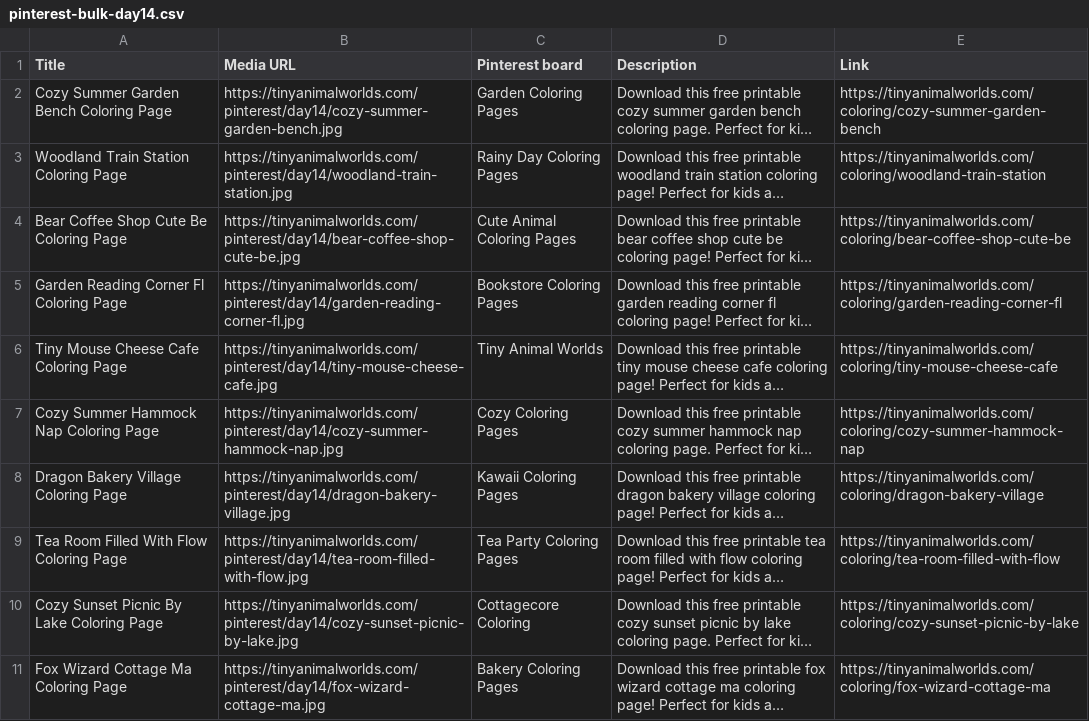
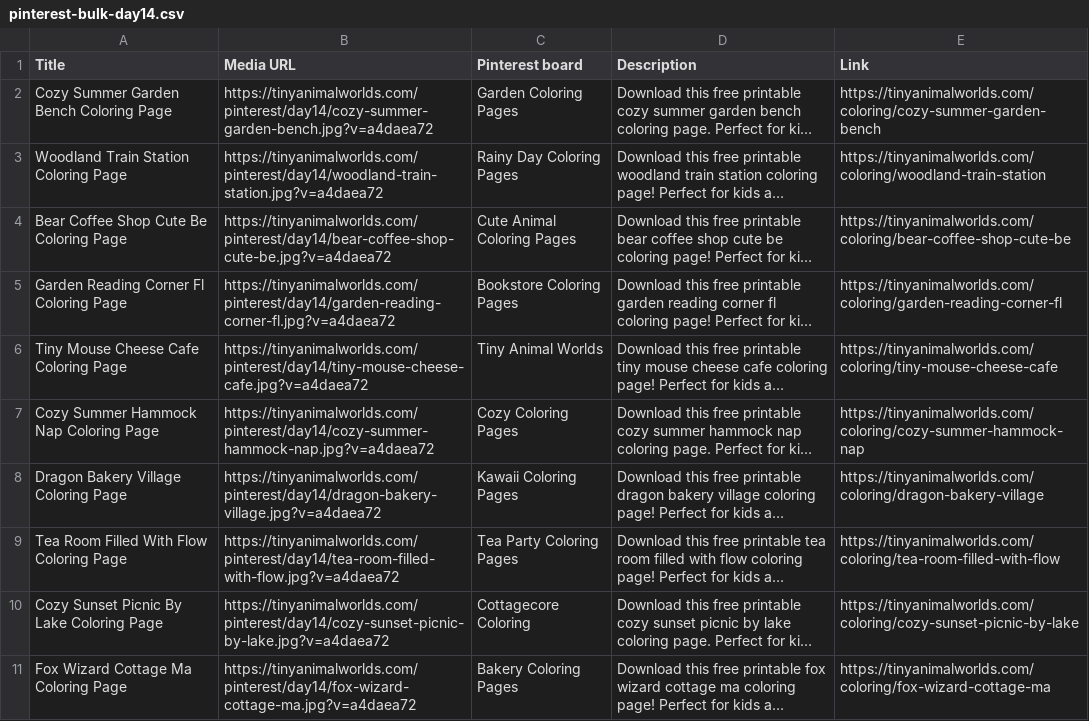
Before and after one commit to a19516112712-png/cozy-coloring-world, a CSV file: data/pinterest-schedule/pinterest-bulk-day14.csv, drawn as a sheet; long unchanged cells end in …; the diff names each change by its address in the sheet, - before the commit and + after, or states it on an @@ line.

```diff
--- a/data/pinterest-schedule/pinterest-bulk-day14.csv
+++ b/data/pinterest-schedule/pinterest-bulk-day14.csv
-B2 (Media URL): https://tinyanimalworlds.com/pinterest/day14/cozy-summer-garden-bench.jpg
+B2 (Media URL): https://tinyanimalworlds.com/pinterest/day14/cozy-summer-garden-bench.jpg?v=a4daea72
-B3 (Media URL): https://tinyanimalworlds.com/pinterest/day14/woodland-train-station.jpg
+B3 (Media URL): https://tinyanimalworlds.com/pinterest/day14/woodland-train-station.jpg?v=a4daea72
-B4 (Media URL): https://tinyanimalworlds.com/pinterest/day14/bear-coffee-shop-cute-be.jpg
+B4 (Media URL): https://tinyanimalworlds.com/pinterest/day14/bear-coffee-shop-cute-be.jpg?v=a4daea72
-B5 (Media URL): https://tinyanimalworlds.com/pinterest/day14/garden-reading-corner-fl.jpg
+B5 (Media URL): https://tinyanimalworlds.com/pinterest/day14/garden-reading-corner-fl.jpg?v=a4daea72
-B6 (Media URL): https://tinyanimalworlds.com/pinterest/day14/tiny-mouse-cheese-cafe.jpg
+B6 (Media URL): https://tinyanimalworlds.com/pinterest/day14/tiny-mouse-cheese-cafe.jpg?v=a4daea72
-B7 (Media URL): https://tinyanimalworlds.com/pinterest/day14/cozy-summer-hammock-nap.jpg
+B7 (Media URL): https://tinyanimalworlds.com/pinterest/day14/cozy-summer-hammock-nap.jpg?v=a4daea72
-B8 (Media URL): https://tinyanimalworlds.com/pinterest/day14/dragon-bakery-village.jpg
+B8 (Media URL): https://tinyanimalworlds.com/pinterest/day14/dragon-bakery-village.jpg?v=a4daea72
-B9 (Media URL): https://tinyanimalworlds.com/pinterest/day14/tea-room-filled-with-flow.jpg
+B9 (Media URL): https://tinyanimalworlds.com/pinterest/day14/tea-room-filled-with-flow.jpg?v=a4daea72
-B10 (Media URL): https://tinyanimalworlds.com/pinterest/day14/cozy-sunset-picnic-by-lake.jpg
+B10 (Media URL): https://tinyanimalworlds.com/pinterest/day14/cozy-sunset-picnic-by-lake.jpg?v=a4daea72
-B11 (Media URL): https://tinyanimalworlds.com/pinterest/day14/fox-wizard-cottage-ma.jpg
+B11 (Media URL): https://tinyanimalworlds.com/pinterest/day14/fox-wizard-cottage-ma.jpg?v=a4daea72
```
Also changed, not shown: data/pinterest-schedule/pinterest-bulk-day11.csv, data/pinterest-schedule/pinterest-bulk-day12.csv, 6 other files.
